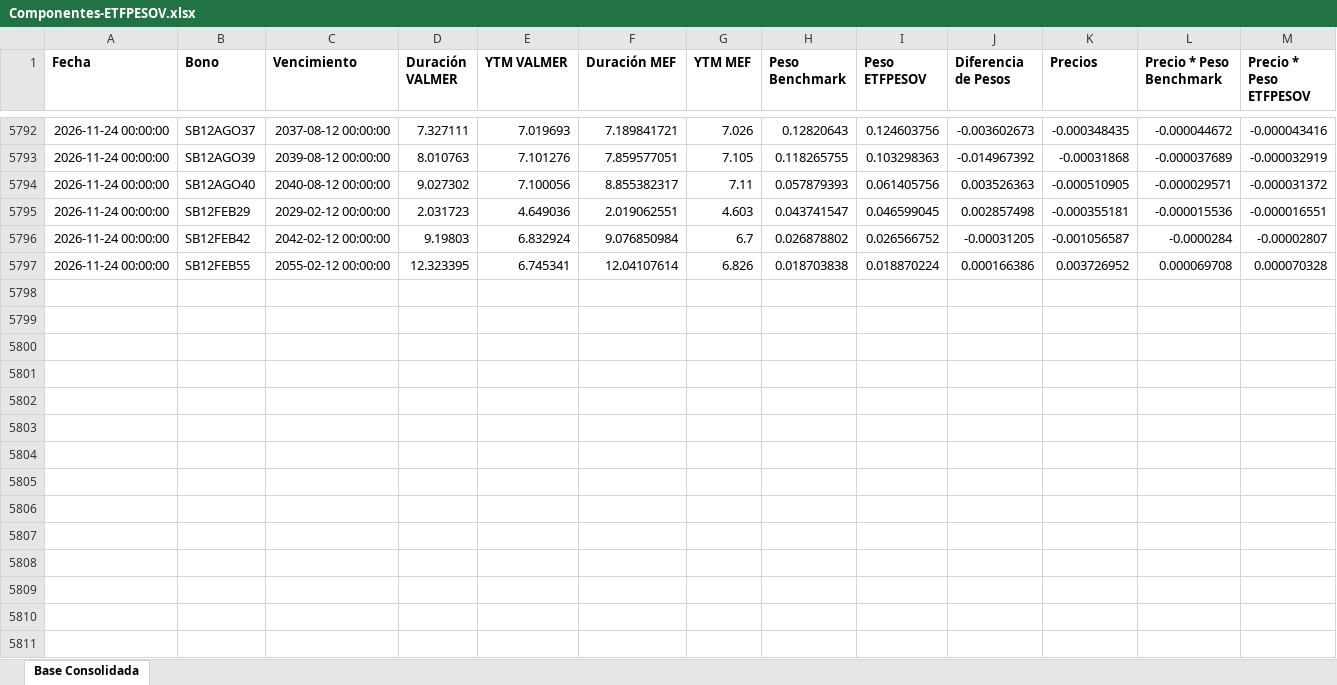
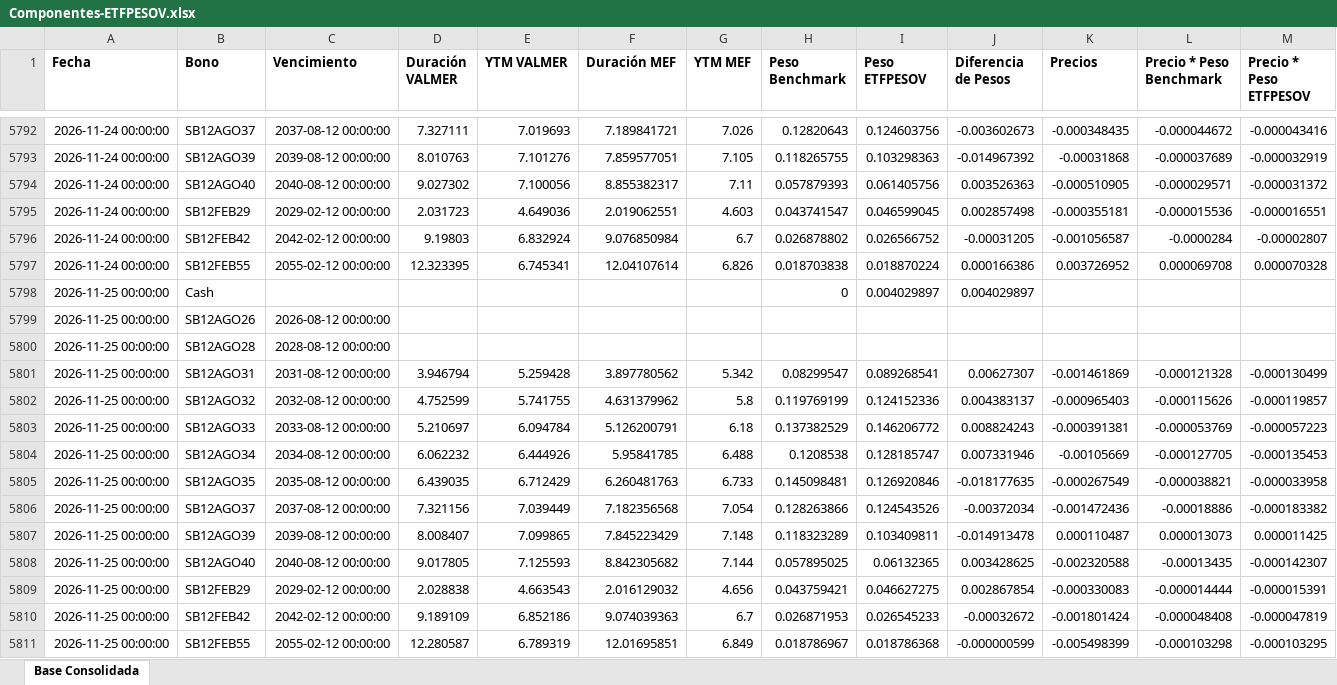
Before and after one commit to JoFRN26/Dashboards_EDAM, an Excel workbook: ETFPESOV/Bonos/Componentes-ETFPESOV.xlsx, sheet Base Consolidada, drawn as a sheet; only a part is shown, gaps mark what is left out; values as stored, in another font and other column widths than the file's, no borders; rows hold the shown columns only; the diff names each change by its address in the sheet, - before the commit and + after, or states it on an @@ line.

Commit message:
Actualizar Componentes-ETFPESOV.xlsx (25/11/2026 23:54)

```diff
--- a/ETFPESOV/Bonos/Componentes-ETFPESOV.xlsx (sheet Base Consolidada)
+++ b/ETFPESOV/Bonos/Componentes-ETFPESOV.xlsx (sheet Base Consolidada)
+row 5798: 2026-11-25 00:00:00 | Cash |  |  |  |  |  | 0 | 0.004029897 | 0.004029897
+row 5799: 2026-11-25 00:00:00 | SB12AGO26 | 2026-08-12 00:00:00
+row 5800: 2026-11-25 00:00:00 | SB12AGO28 | 2028-08-12 00:00:00
+row 5801: 2026-11-25 00:00:00 | SB12AGO31 | 2031-08-12 00:00:00 | 3.946794 | 5.259428 | 3.897780562 | 5.342 | 0.08299547 | 0.089268541 | 0.00627307 | -0.001461869 | -0.000121328 | -0.000130499
+row 5802: 2026-11-25 00:00:00 | SB12AGO32 | 2032-08-12 00:00:00 | 4.752599 | 5.741755 | 4.631379962 | 5.8 | 0.119769199 | 0.124152336 | 0.004383137 | -0.000965403 | -0.000115626 | -0.000119857
+row 5803: 2026-11-25 00:00:00 | SB12AGO33 | 2033-08-12 00:00:00 | 5.210697 | 6.094784 | 5.126200791 | 6.18 | 0.137382529 | 0.146206772 | 0.008824243 | -0.000391381 | -0.000053769 | -0.000057223
+row 5804: 2026-11-25 00:00:00 | SB12AGO34 | 2034-08-12 00:00:00 | 6.062232 | 6.444926 | 5.95841785 | 6.488 | 0.1208538 | 0.128185747 | 0.007331946 | -0.00105669 | -0.000127705 | -0.000135453
+row 5805: 2026-11-25 00:00:00 | SB12AGO35 | 2035-08-12 00:00:00 | 6.439035 | 6.712429 | 6.260481763 | 6.733 | 0.145098481 | 0.126920846 | -0.018177635 | -0.000267549 | -0.000038821 | -0.000033958
+row 5806: 2026-11-25 00:00:00 | SB12AGO37 | 2037-08-12 00:00:00 | 7.321156 | 7.039449 | 7.182356568 | 7.054 | 0.128263866 | 0.124543526 | -0.00372034 | -0.001472436 | -0.00018886 | -0.000183382
+row 5807: 2026-11-25 00:00:00 | SB12AGO39 | 2039-08-12 00:00:00 | 8.008407 | 7.099865 | 7.845223429 | 7.148 | 0.118323289 | 0.103409811 | -0.014913478 | 0.000110487 | 0.000013073 | 0.000011425
+row 5808: 2026-11-25 00:00:00 | SB12AGO40 | 2040-08-12 00:00:00 | 9.017805 | 7.125593 | 8.842305682 | 7.144 | 0.057895025 | 0.06132365 | 0.003428625 | -0.002320588 | -0.00013435 | -0.000142307
+row 5809: 2026-11-25 00:00:00 | SB12FEB29 | 2029-02-12 00:00:00 | 2.028838 | 4.663543 | 2.016129032 | 4.656 | 0.043759421 | 0.046627275 | 0.002867854 | -0.000330083 | -0.000014444 | -0.000015391
+row 5810: 2026-11-25 00:00:00 | SB12FEB42 | 2042-02-12 00:00:00 | 9.189109 | 6.852186 | 9.074039363 | 6.7 | 0.026871953 | 0.026545233 | -0.00032672 | -0.001801424 | -0.000048408 | -0.000047819
+row 5811: 2026-11-25 00:00:00 | SB12FEB55 | 2055-02-12 00:00:00 | 12.280587 | 6.789319 | 12.01695851 | 6.849 | 0.018786967 | 0.018786368 | -0.000000599 | -0.005498399 | -0.000103298 | -0.000103295
```
